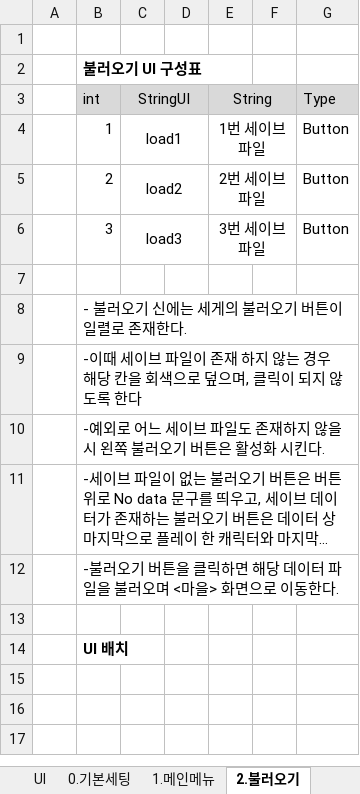
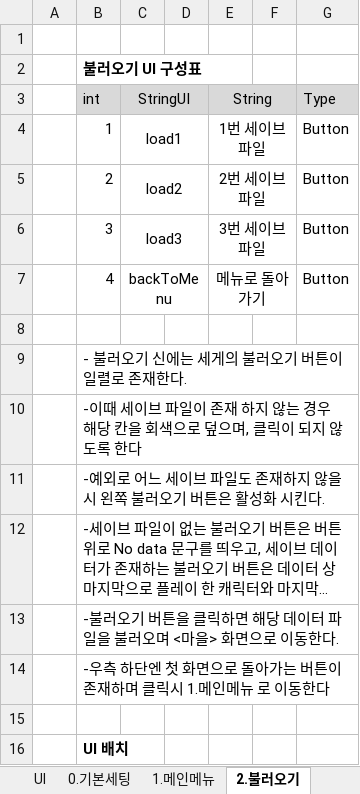
Before and after one commit to HYOJEONG0213/SummerProject, an Excel workbook: Disign/UI.xlsx, sheet 2.불러오기, drawn as a sheet; long unchanged cells end in …; values as stored, in another font and other column widths than the file's, no borders; charts and pictures not drawn; the diff names each change by its address in the sheet, - before the commit and + after, or states it on an @@ line.

```diff
--- a/Disign/UI.xlsx (sheet 2.불러오기)
+++ b/Disign/UI.xlsx (sheet 2.불러오기)
+row 7:  | 4 | backToMenu |  | 메뉴로 돌아가기 |  | Button
+row 14:  | -우측 하단엔 첫 화면으로 돌아가는 버튼이 존재하며 클릭시 1.메인메뉴 로 이동한다
```
Also changed, not shown: charts or pictures, 6 other files.
